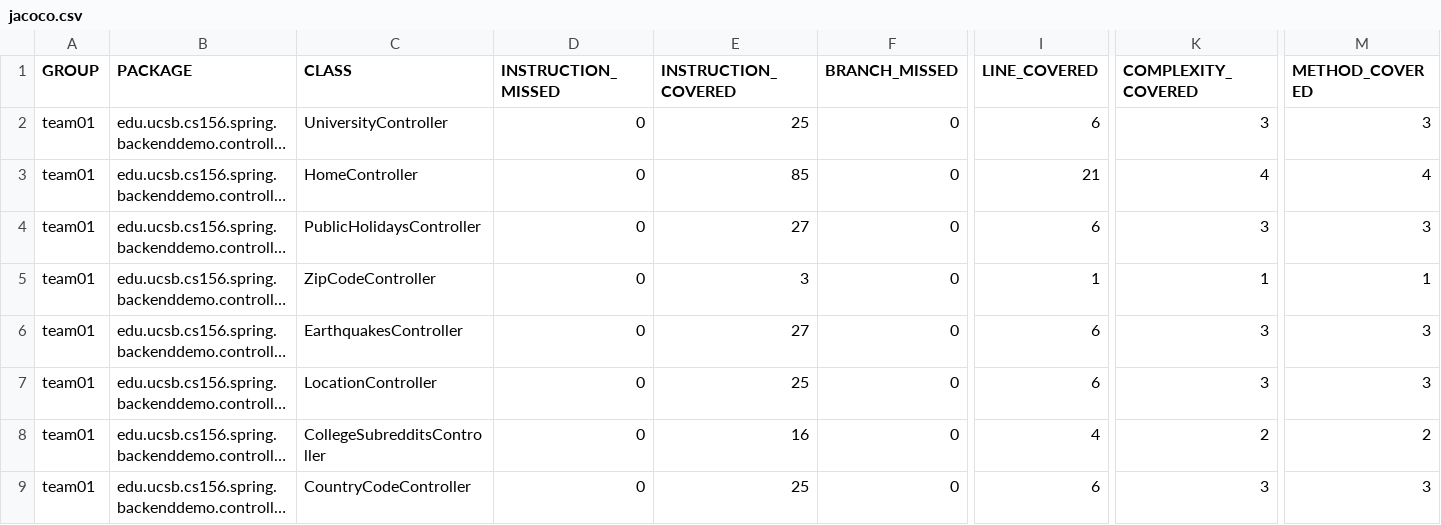
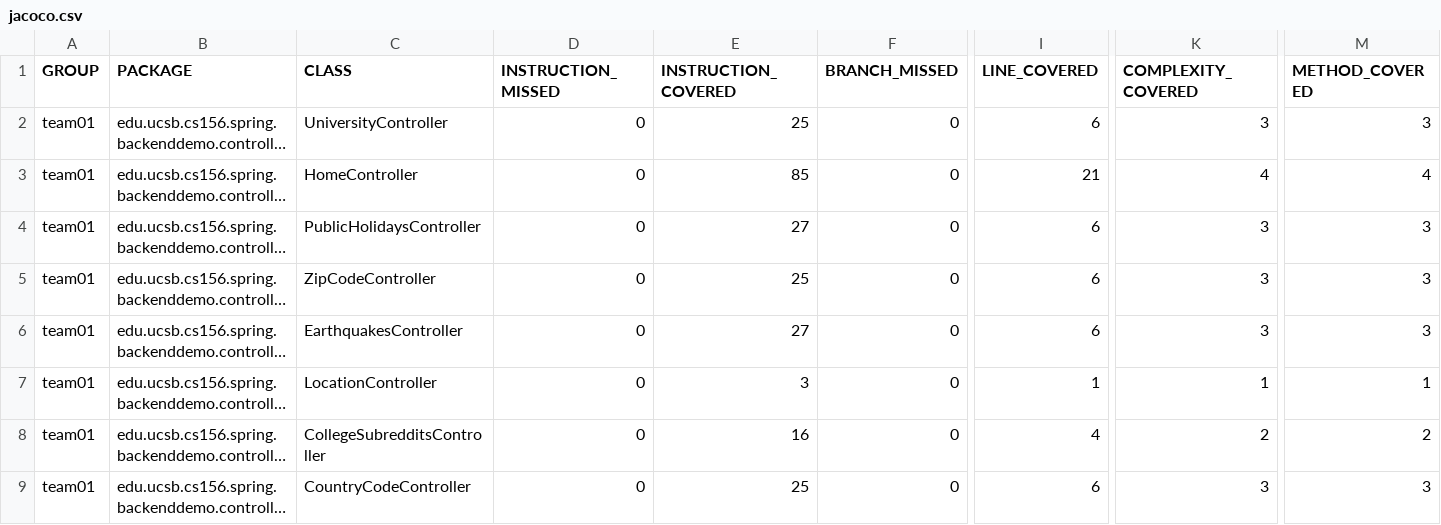
Before and after one commit to ucsb-cs156-s24/team01-s24-4pm-1, a CSV file: jacoco/jacoco.csv, drawn as a sheet; only a part is shown, gaps mark what is left out; long unchanged cells end in …; the diff names each change by its address in the sheet, - before the commit and + after, or states it on an @@ line.

```diff
--- a/jacoco/jacoco.csv
+++ b/jacoco/jacoco.csv
-E5 (INSTRUCTION_COVERED): 3
+E5 (INSTRUCTION_COVERED): 25
-I5 (LINE_COVERED): 1
+I5 (LINE_COVERED): 6
-K5 (COMPLEXITY_COVERED): 1
+K5 (COMPLEXITY_COVERED): 3
-M5 (METHOD_COVERED): 1
+M5 (METHOD_COVERED): 3
-E7 (INSTRUCTION_COVERED): 25
+E7 (INSTRUCTION_COVERED): 3
-I7 (LINE_COVERED): 6
+I7 (LINE_COVERED): 1
-K7 (COMPLEXITY_COVERED): 3
+K7 (COMPLEXITY_COVERED): 1
-M7 (METHOD_COVERED): 3
+M7 (METHOD_COVERED): 1
```
Also changed, not shown: 8 other files.
